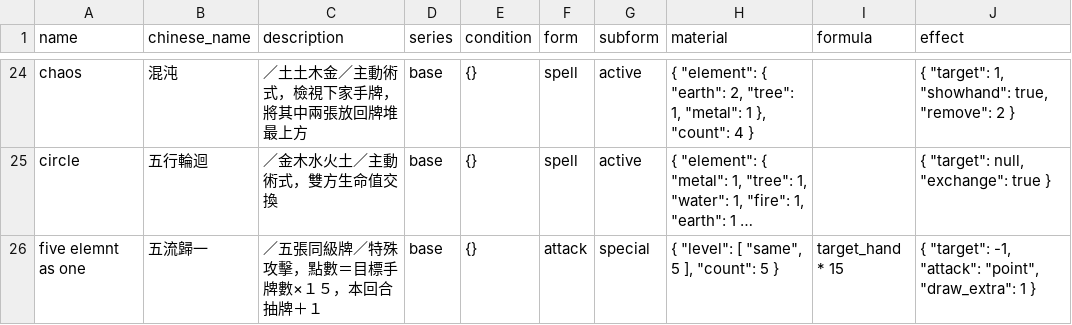
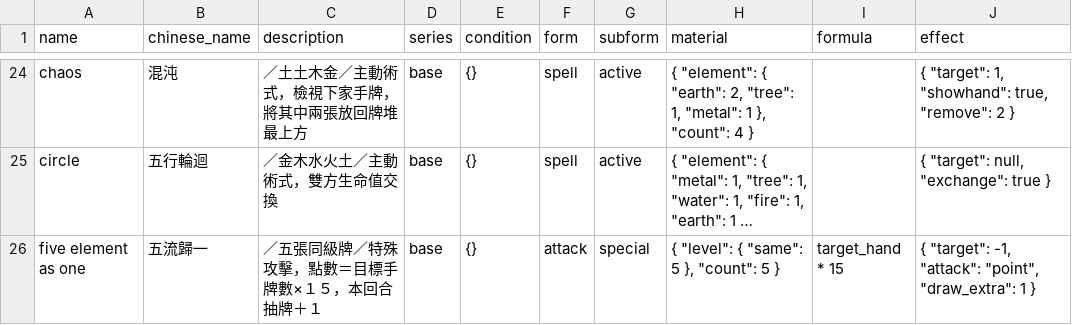
Before and after one commit to Unicellular/cfegame, a CSV file: db/basic_rules.csv, drawn as a sheet; only a part is shown, gaps mark what is left out; long unchanged cells end in …; the diff names each change by its address in the sheet, - before the commit and + after, or states it on an @@ line.

Commit message:
fix 'five element as one' material error

```diff
--- a/db/basic_rules.csv
+++ b/db/basic_rules.csv
-A26 (name): five elemnt as one
+A26 (name): five element as one
-H26 (material): { "level": [ "same", 5 ], "count": 5 }
+H26 (material): { "level": { "same": 5 }, "count": 5 }
```
Also changed, not shown: 1 other file.
